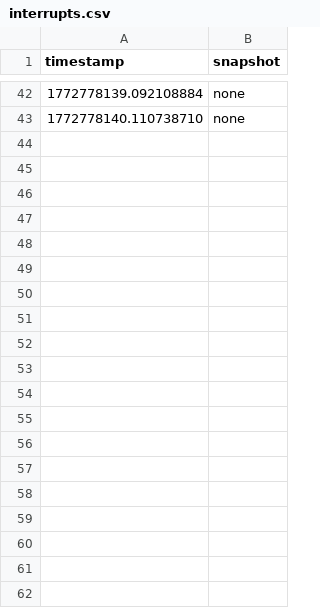
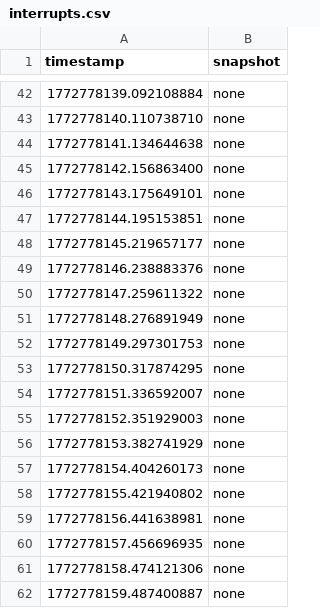
Before and after one commit to iamrohitkumaryadav9/Profiling-Kernel-Scheduling-Delays-Under-Network-Intensive-Workloads, a CSV file: data/E4/run_1/interrupts.csv, drawn as a sheet; only a part is shown, gaps mark what is left out; the diff covers the shown part only.

```diff
--- a/data/E4/run_1/interrupts.csv
+++ b/data/E4/run_1/interrupts.csv
@@ -43 +43,20 @@ timestamp,snapshot
 1772778140.110738710,none
+1772778141.134644638,none
+1772778142.156863400,none
+1772778143.175649101,none
+1772778144.195153851,none
+1772778145.219657177,none
+1772778146.238883376,none
+1772778147.259611322,none
+1772778148.276891949,none
+1772778149.297301753,none
+1772778150.317874295,none
+1772778151.336592007,none
+1772778152.351929003,none
+1772778153.382741929,none
+1772778154.404260173,none
+1772778155.421940802,none
+1772778156.441638981,none
+1772778157.456696935,none
+1772778158.474121306,none
+1772778159.487400887,none
```
Also changed, not shown: 14 added rows elsewhere in this file, data/E1/run_1/sockstat.csv, data/E1/run_1/tcp_stats.csv, 43 other files.
